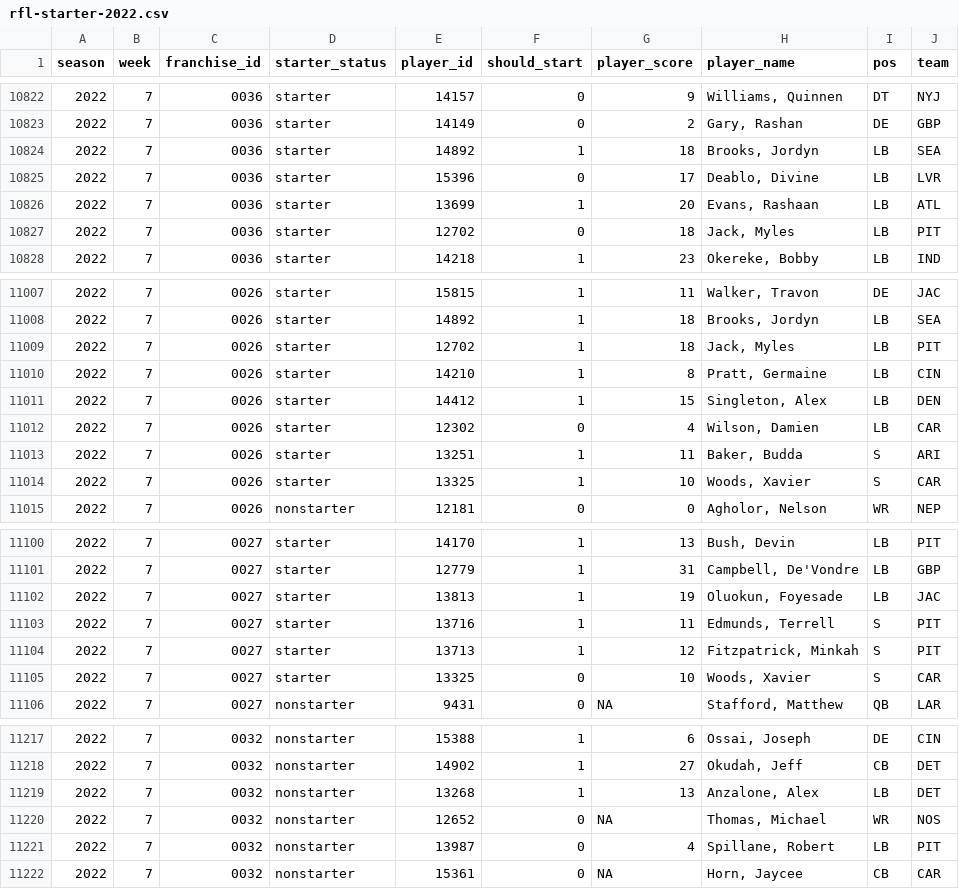
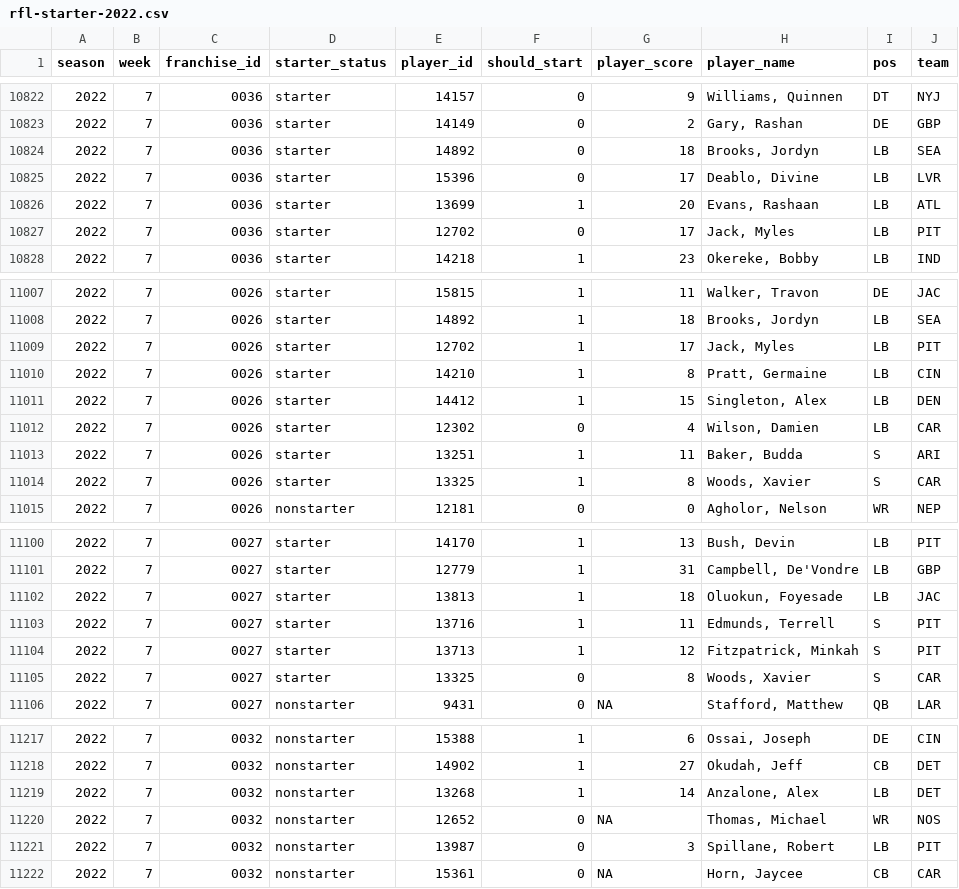
Before and after one commit to jak3sch/rfl, a CSV file: data/starter/rfl-starter-2022.csv, drawn as a sheet; only a part is shown, gaps mark what is left out; the diff covers the shown part only.

Commit message:
rfl starter data week 7

```diff
--- a/data/starter/rfl-starter-2022.csv
+++ b/data/starter/rfl-starter-2022.csv
@@ -10823,6 +10823,6 @@
 2022,7,"0036","starter","14149",0,2,"Gary, Rashan","DE","GBP"
-2022,7,"0036","starter","14892",1,18,"Brooks, Jordyn","LB","SEA"
+2022,7,"0036","starter","14892",0,18,"Brooks, Jordyn","LB","SEA"
 2022,7,"0036","starter","15396",0,17,"Deablo, Divine","LB","LVR"
 2022,7,"0036","starter","13699",1,20,"Evans, Rashaan","LB","ATL"
-2022,7,"0036","starter","12702",0,18,"Jack, Myles","LB","PIT"
+2022,7,"0036","starter","12702",0,17,"Jack, Myles","LB","PIT"
 2022,7,"0036","starter","14218",1,23,"Okereke, Bobby","LB","IND"
@@ -11008,3 +11008,3 @@
 2022,7,"0026","starter","14892",1,18,"Brooks, Jordyn","LB","SEA"
-2022,7,"0026","starter","12702",1,18,"Jack, Myles","LB","PIT"
+2022,7,"0026","starter","12702",1,17,"Jack, Myles","LB","PIT"
 2022,7,"0026","starter","14210",1,8,"Pratt, Germaine","LB","CIN"
@@ -11013,3 +11013,3 @@
 2022,7,"0026","starter","13251",1,11,"Baker, Budda","S","ARI"
-2022,7,"0026","starter","13325",1,10,"Woods, Xavier","S","CAR"
+2022,7,"0026","starter","13325",1,8,"Woods, Xavier","S","CAR"
 2022,7,"0026","nonstarter","12181",0,0,"Agholor, Nelson","WR","NEP"
@@ -11101,6 +11101,6 @@
 2022,7,"0027","starter","12779",1,31,"Campbell, De'Vondre","LB","GBP"
-2022,7,"0027","starter","13813",1,19,"Oluokun, Foyesade","LB","JAC"
+2022,7,"0027","starter","13813",1,18,"Oluokun, Foyesade","LB","JAC"
 2022,7,"0027","starter","13716",1,11,"Edmunds, Terrell","S","PIT"
 2022,7,"0027","starter","13713",1,12,"Fitzpatrick, Minkah","S","PIT"
-2022,7,"0027","starter","13325",0,10,"Woods, Xavier","S","CAR"
+2022,7,"0027","starter","13325",0,8,"Woods, Xavier","S","CAR"
 2022,7,"0027","nonstarter","9431",0,NA,"Stafford, Matthew","QB","LAR"
@@ -11218,5 +11218,5 @@
 2022,7,"0032","nonstarter","14902",1,27,"Okudah, Jeff","CB","DET"
-2022,7,"0032","nonstarter","13268",1,13,"Anzalone, Alex","LB","DET"
+2022,7,"0032","nonstarter","13268",1,14,"Anzalone, Alex","LB","DET"
 2022,7,"0032","nonstarter","12652",0,NA,"Thomas, Michael","WR","NOS"
-2022,7,"0032","nonstarter","13987",0,4,"Spillane, Robert","LB","PIT"
+2022,7,"0032","nonstarter","13987",0,3,"Spillane, Robert","LB","PIT"
 2022,7,"0032","nonstarter","15361",0,NA,"Horn, Jaycee","CB","CAR"
```
Also changed, not shown: 83 edited cells elsewhere in this file.
